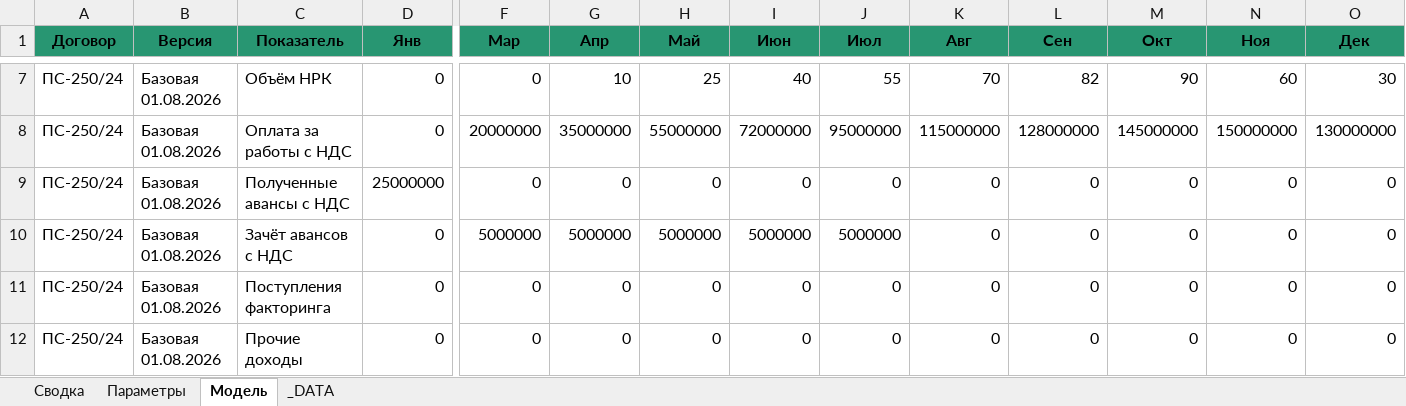
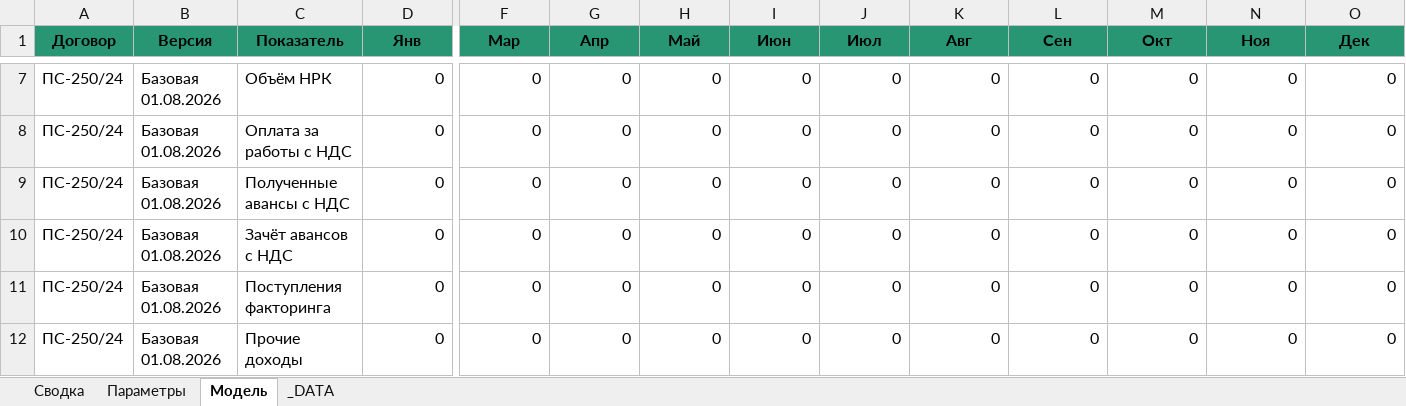
Before and after one commit to shotik83-netizen/model, an Excel workbook: data/contractors/c1/models/model-2026-09-22.xlsx, sheet Модель, drawn as a sheet; only a part is shown, gaps mark what is left out; values as stored, in another font and other column widths than the file's, no borders; the diff covers the shown part only; the diff names each change by its address in the sheet, - before the commit and + after, or states it on an @@ line.

```diff
--- a/data/contractors/c1/models/model-2026-09-22.xlsx (sheet Модель)
+++ b/data/contractors/c1/models/model-2026-09-22.xlsx (sheet Модель)
-G7 (Апр): 10
+G7 (Апр): 0
-H7 (Май): 25
+H7 (Май): 0
-I7 (Июн): 40
+I7 (Июн): 0
-J7 (Июл): 55
+J7 (Июл): 0
-K7 (Авг): 70
+K7 (Авг): 0
-L7 (Сен): 82
+L7 (Сен): 0
-M7 (Окт): 90
+M7 (Окт): 0
-N7 (Ноя): 60
+N7 (Ноя): 0
-O7 (Дек): 30
+O7 (Дек): 0
-F8 (Мар): 20000000
+F8 (Мар): 0
-G8 (Апр): 35000000
+G8 (Апр): 0
-H8 (Май): 55000000
+H8 (Май): 0
-I8 (Июн): 72000000
+I8 (Июн): 0
-J8 (Июл): 95000000
+J8 (Июл): 0
-K8 (Авг): 115000000
+K8 (Авг): 0
-L8 (Сен): 128000000
+L8 (Сен): 0
-M8 (Окт): 145000000
+M8 (Окт): 0
-N8 (Ноя): 150000000
+N8 (Ноя): 0
-O8 (Дек): 130000000
+O8 (Дек): 0
-D9 (Янв): 25000000
+D9 (Янв): 0
-F10 (Мар): 5000000
+F10 (Мар): 0
-G10 (Апр): 5000000
+G10 (Апр): 0
-H10 (Май): 5000000
+H10 (Май): 0
-I10 (Июн): 5000000
+I10 (Июн): 0
-J10 (Июл): 5000000
+J10 (Июл): 0
```
Also changed, not shown: 23 added rows, 3 removed rows and 182 edited cells elsewhere in this sheet, sheet Параметры, sheet Сводка, sheet _DATA.
